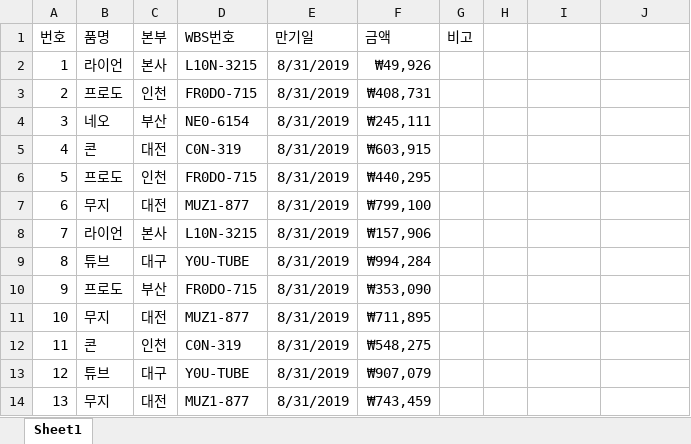
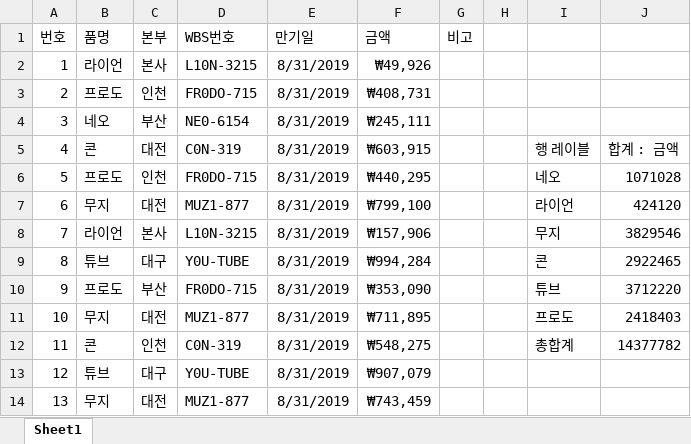
Before and after one commit to hayleeBae/RPA_REF, an Excel workbook: file/가.xlsx, sheet Sheet1, drawn as a sheet; only a part is shown; values as stored, in another font and other column widths than the file's, no borders; the diff names each change by its address in the sheet, - before the commit and + after, or states it on an @@ line.

```diff
--- a/file/가.xlsx (sheet Sheet1)
+++ b/file/가.xlsx (sheet Sheet1)
-I5: (empty)
+I5: 행 레이블
-J5: (empty)
+J5: 합계 : 금액
-I6: (empty)
+I6: 네오
-J6: (empty)
+J6: 1071028
-I7: (empty)
+I7: 라이언
-J7: (empty)
+J7: 424120
-I8: (empty)
+I8: 무지
-J8: (empty)
+J8: 3829546
-I9: (empty)
+I9: 콘
-J9: (empty)
+J9: 2922465
-I10: (empty)
+I10: 튜브
-J10: (empty)
+J10: 3712220
-I11: (empty)
+I11: 프로도
-J11: (empty)
+J11: 2418403
-I12: (empty)
+I12: 총합계
-J12: (empty)
+J12: 14377782
```
Also changed, not shown: file/DataPivot_배혜빈.xlsx, 21 other files.
